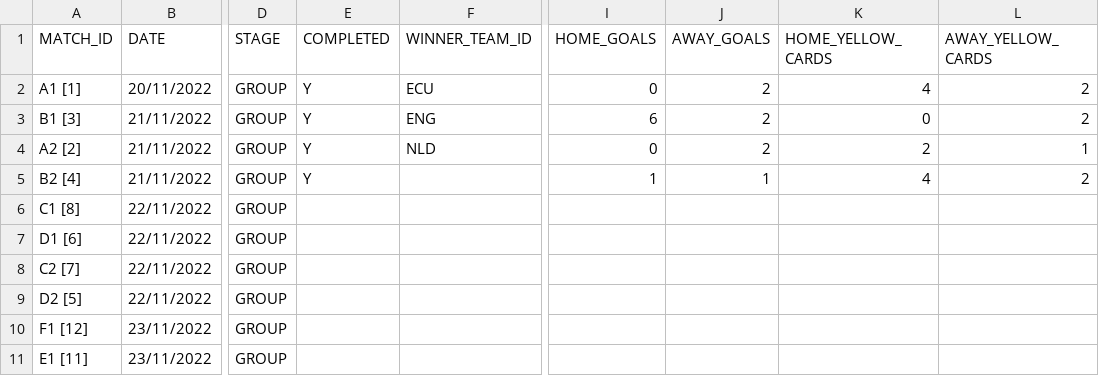
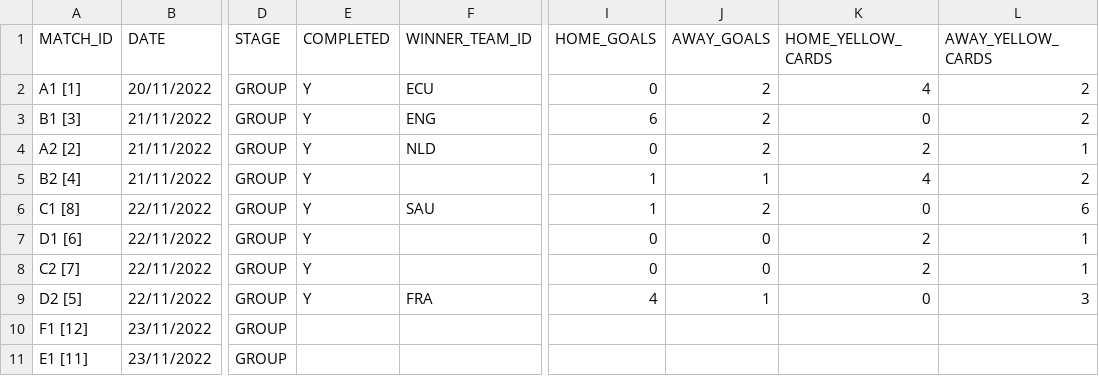
Before and after one commit to AdamJSc/sweepstake-markup-generator, a CSV file: domain/data/tournaments/2022-fifa-world-cup/matches.csv, drawn as a sheet; only a part is shown, gaps mark what is left out; the diff names each change by its address in the sheet, - before the commit and + after, or states it on an @@ line.

Commit message:
chore: wc2022 - update with 22/11 results

```diff
--- a/domain/data/tournaments/2022-fifa-world-cup/matches.csv
+++ b/domain/data/tournaments/2022-fifa-world-cup/matches.csv
-E6:E9 (COMPLETED): (empty)
+E6:E9 (COMPLETED): Y
-F6 (WINNER_TEAM_ID): (empty)
+F6 (WINNER_TEAM_ID): SAU
-I6 (HOME_GOALS): (empty)
+I6 (HOME_GOALS): 1
-J6 (AWAY_GOALS): (empty)
+J6 (AWAY_GOALS): 2
-K6 (HOME_YELLOW_CARDS): (empty)
+K6 (HOME_YELLOW_CARDS): 0
-L6 (AWAY_YELLOW_CARDS): (empty)
+L6 (AWAY_YELLOW_CARDS): 6
-I7:I8 (HOME_GOALS): (empty)
+I7:I8 (HOME_GOALS): 0
-J7:J8 (AWAY_GOALS): (empty)
+J7:J8 (AWAY_GOALS): 0
-K7:K8 (HOME_YELLOW_CARDS): (empty)
+K7:K8 (HOME_YELLOW_CARDS): 2
-L7:L8 (AWAY_YELLOW_CARDS): (empty)
+L7:L8 (AWAY_YELLOW_CARDS): 1
-F9 (WINNER_TEAM_ID): (empty)
+F9 (WINNER_TEAM_ID): FRA
-I9 (HOME_GOALS): (empty)
+I9 (HOME_GOALS): 4
-J9 (AWAY_GOALS): (empty)
+J9 (AWAY_GOALS): 1
-K9 (HOME_YELLOW_CARDS): (empty)
+K9 (HOME_YELLOW_CARDS): 0
-L9 (AWAY_YELLOW_CARDS): (empty)
+L9 (AWAY_YELLOW_CARDS): 3
```
